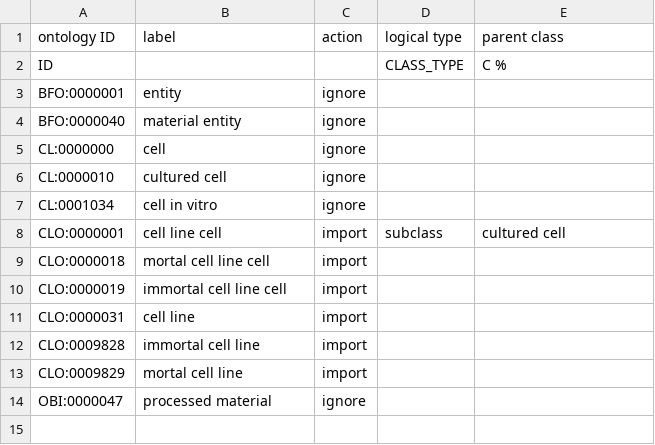
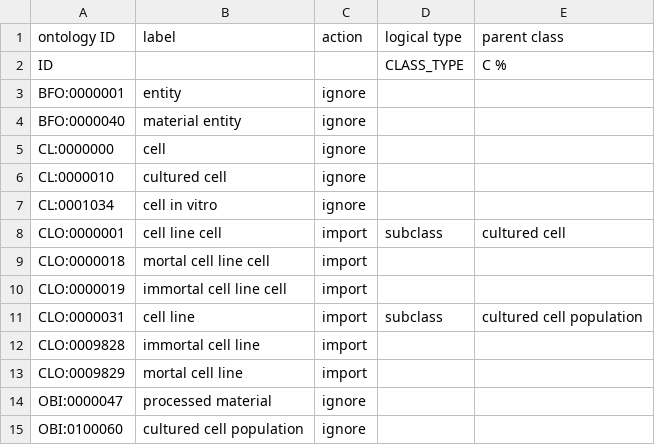
Before and after one commit to obi-ontology/obi, a TSV file: src/ontology/robot_inputs/CLO_input.tsv, drawn as a sheet.

```diff
--- a/src/ontology/robot_inputs/CLO_input.tsv
+++ b/src/ontology/robot_inputs/CLO_input.tsv
@@ -10,3 +10,3 @@ CLO:0000018	mortal cell line cell	import
 CLO:0000019	immortal cell line cell	import		
-CLO:0000031	cell line	import		
+CLO:0000031	cell line	import	subclass	cultured cell population
 CLO:0009828	immortal cell line	import		
@@ -14 +14,2 @@ CLO:0009829	mortal cell line	import
 OBI:0000047	processed material	ignore		
+OBI:0100060	cultured cell population	ignore		
```
Also changed, not shown: 1 other file.
